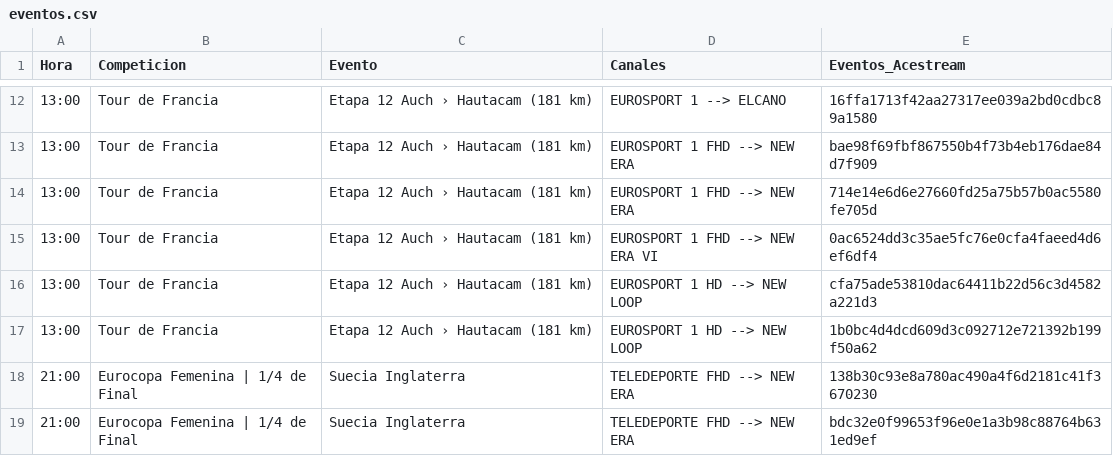
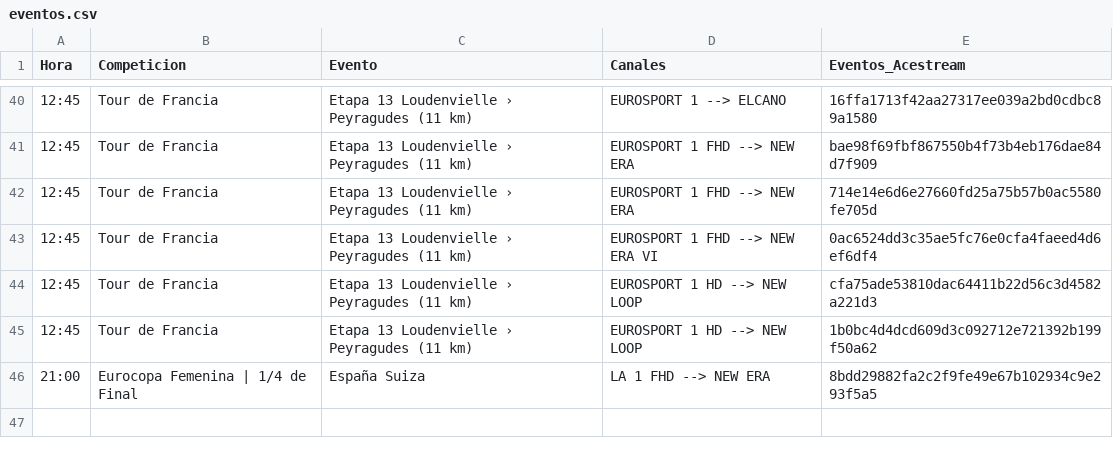
Before and after one commit to ezdakit/zukzeuk_listas, a CSV file: zz_eventos/eventos.csv, drawn as a sheet; only a part is shown, gaps mark what is left out; the diff covers the shown part only.

```diff
--- a/zz_eventos/eventos.csv
+++ b/zz_eventos/eventos.csv
@@ -12,8 +40,7 @@ Hora,Competicion,Evento,Canales,Eventos_Acestream
-13:00,Tour de Francia,Etapa 12 Auch › Hautacam (181 km),EUROSPORT 1 --> ELCANO,16ffa1713f42aa27317ee039a2bd0cdbc89a1580
-13:00,Tour de Francia,Etapa 12 Auch › Hautacam (181 km),EUROSPORT 1 FHD --> NEW ERA,bae98f69fbf867550b4f73b4eb176dae84d7f909
-13:00,Tour de Francia,Etapa 12 Auch › Hautacam (181 km),EUROSPORT 1 FHD --> NEW ERA,714e14e6d6e27660fd25a75b57b0ac5580fe705d
-13:00,Tour de Francia,Etapa 12 Auch › Hautacam (181 km),EUROSPORT 1 FHD --> NEW ERA VI,0ac6524dd3c35ae5fc76e0cfa4faeed4d6ef6df4
-13:00,Tour de Francia,Etapa 12 Auch › Hautacam (181 km),EUROSPORT 1 HD --> NEW LOOP,cfa75ade53810dac64411b22d56c3d4582a221d3
-13:00,Tour de Francia,Etapa 12 Auch › Hautacam (181 km),EUROSPORT 1 HD --> NEW LOOP,1b0bc4d4dcd609d3c092712e721392b199f50a62
-21:00,Eurocopa Femenina | 1/4 de Final,Suecia Inglaterra,TELEDEPORTE FHD --> NEW ERA,138b30c93e8a780ac490a4f6d2181c41f3670230
-21:00,Eurocopa Femenina | 1/4 de Final,Suecia Inglaterra,TELEDEPORTE FHD --> NEW ERA,bdc32e0f99653f96e0e1a3b98c88764b631ed9ef
+12:45,Tour de Francia,Etapa 13 Loudenvielle › Peyragudes (11 km),EUROSPORT 1 --> ELCANO,16ffa1713f42aa27317ee039a2bd0cdbc89a1580
+12:45,Tour de Francia,Etapa 13 Loudenvielle › Peyragudes (11 km),EUROSPORT 1 FHD --> NEW ERA,bae98f69fbf867550b4f73b4eb176dae84d7f909
+12:45,Tour de Francia,Etapa 13 Loudenvielle › Peyragudes (11 km),EUROSPORT 1 FHD --> NEW ERA,714e14e6d6e27660fd25a75b57b0ac5580fe705d
+12:45,Tour de Francia,Etapa 13 Loudenvielle › Peyragudes (11 km),EUROSPORT 1 FHD --> NEW ERA VI,0ac6524dd3c35ae5fc76e0cfa4faeed4d6ef6df4
+12:45,Tour de Francia,Etapa 13 Loudenvielle › Peyragudes (11 km),EUROSPORT 1 HD --> NEW LOOP,cfa75ade53810dac64411b22d56c3d4582a221d3
+12:45,Tour de Francia,Etapa 13 Loudenvielle › Peyragudes (11 km),EUROSPORT 1 HD --> NEW LOOP,1b0bc4d4dcd609d3c092712e721392b199f50a62
+21:00,Eurocopa Femenina | 1/4 de Final,España Suiza,LA 1 FHD --> NEW ERA,8bdd29882fa2c2f9fe49e67b102934c9e293f5a5
```
Also changed, not shown: 28 added rows and 10 edited cells elsewhere in this file, 5 other files.
